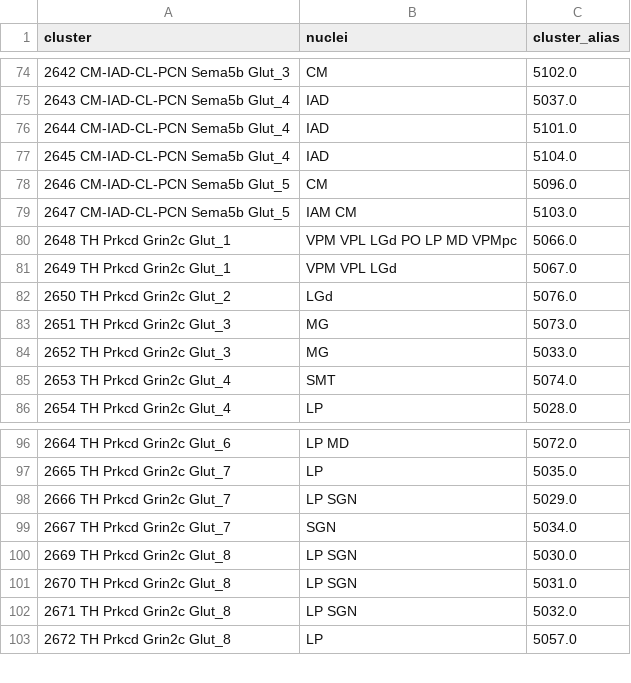
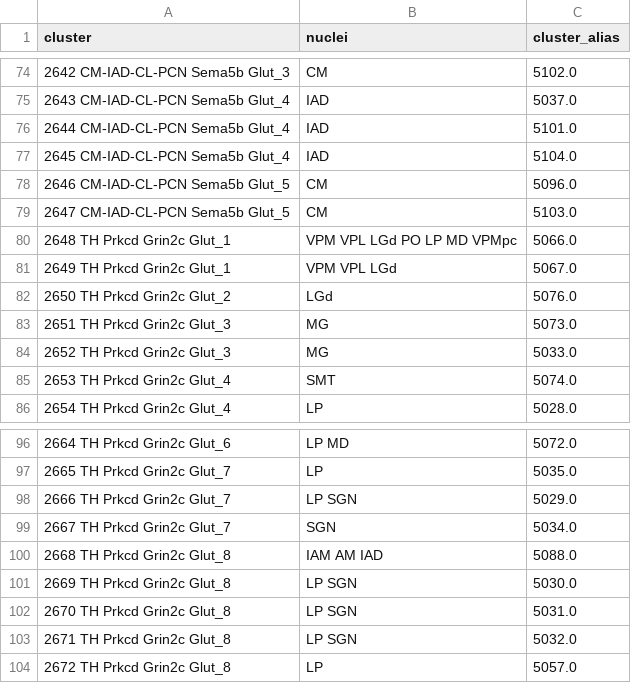
Before and after one commit to AllenNeuralDynamics/abc-merfish-analysis, a CSV file: src/abc_merfish_analysis/resources/annotations_c2n_combined.csv, drawn as a sheet; only a part is shown, gaps mark what is left out.

Commit message:
fix: annotations update

```diff
--- a/src/abc_merfish_analysis/resources/annotations_c2n_combined.csv
+++ b/src/abc_merfish_analysis/resources/annotations_c2n_combined.csv
@@ -78,3 +78,3 @@ cluster,nuclei,cluster_alias
 2646 CM-IAD-CL-PCN Sema5b Glut_5,CM,5096.0
-2647 CM-IAD-CL-PCN Sema5b Glut_5,IAM CM,5103.0
+2647 CM-IAD-CL-PCN Sema5b Glut_5,CM,5103.0
 2648 TH Prkcd Grin2c Glut_1,VPM VPL LGd PO LP MD VPMpc,5066.0
@@ -99,2 +99,3 @@ cluster,nuclei,cluster_alias
 2667 TH Prkcd Grin2c Glut_7,SGN,5034.0
+2668 TH Prkcd Grin2c Glut_8,IAM AM IAD,5088.0
 2669 TH Prkcd Grin2c Glut_8,LP SGN,5030.0
```
